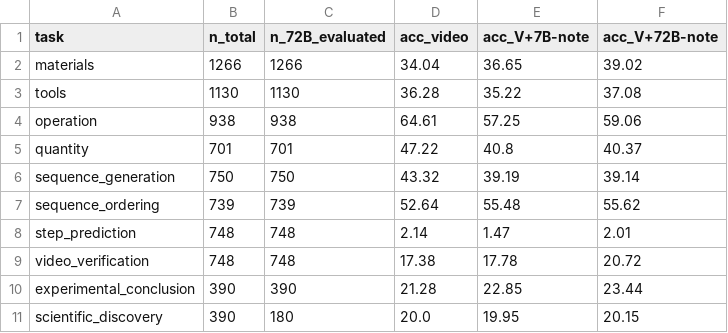
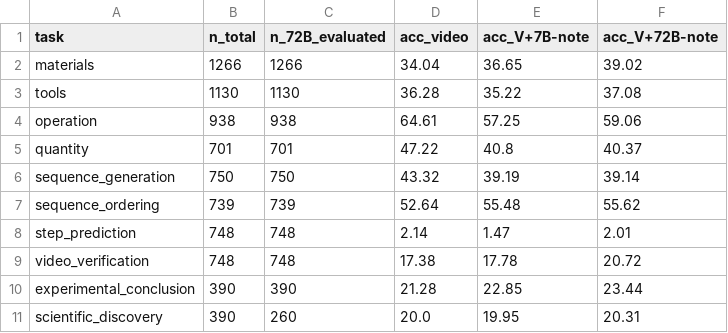
Before and after one commit to EnkiXin/scinote, a CSV file: analysis_72b/summary.csv, drawn as a sheet.

```diff
--- a/analysis_72b/summary.csv
+++ b/analysis_72b/summary.csv
@@ -10,2 +10,2 @@ video_verification,748,748,17.38,17.78,20.72
 experimental_conclusion,390,390,21.28,22.85,23.44
-scientific_discovery,390,180,20.0,19.95,20.15
+scientific_discovery,390,260,20.0,19.95,20.31
```
Also changed, not shown: 3 other files.
